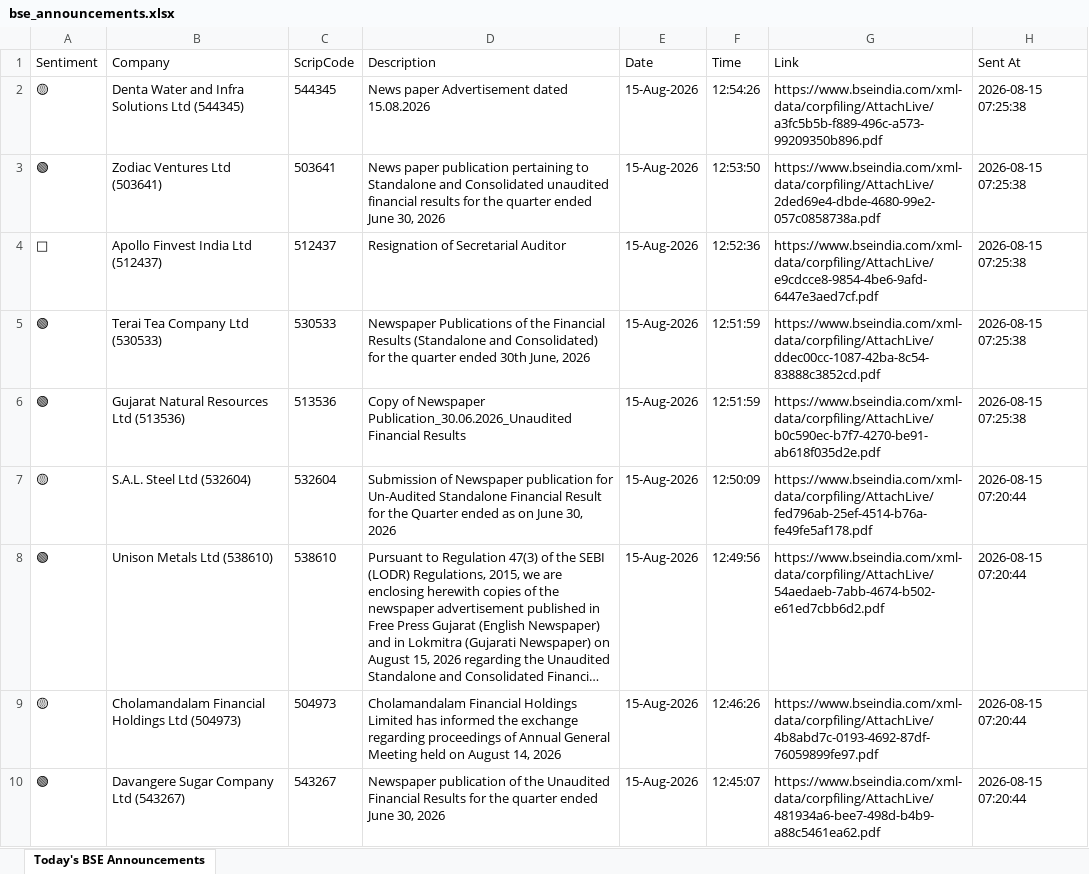
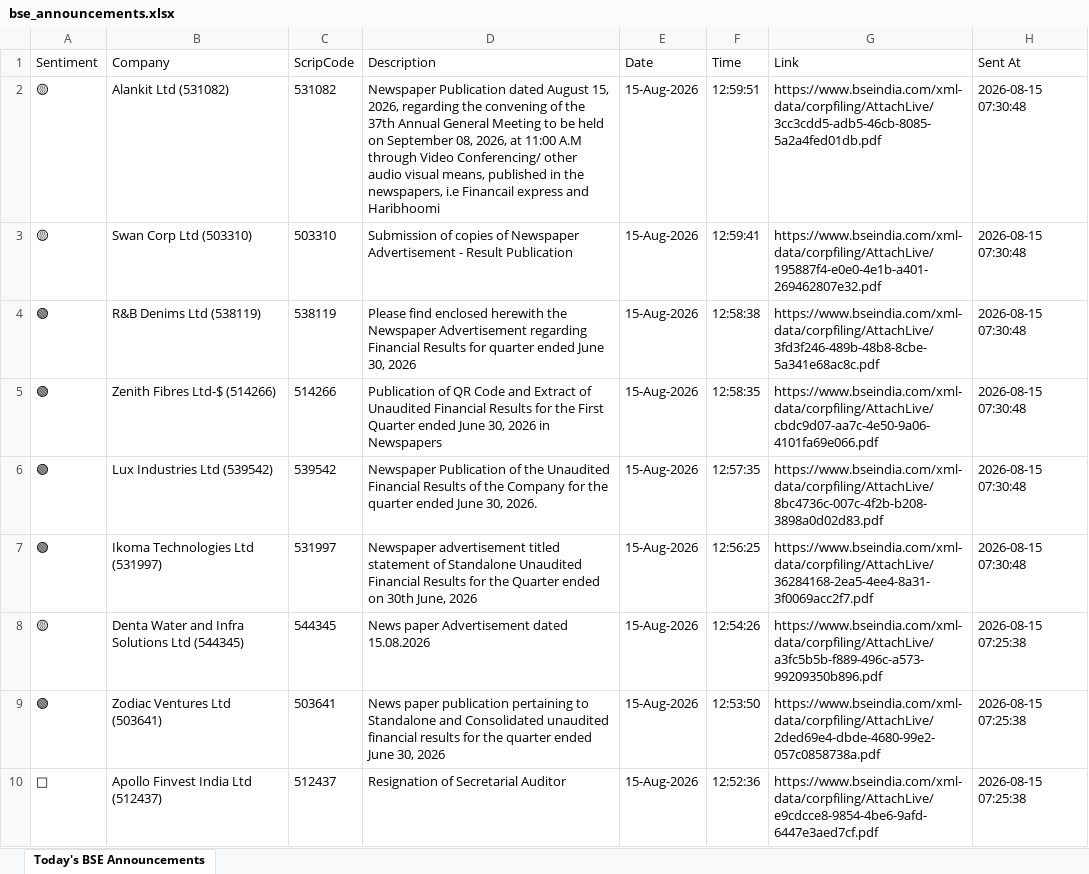
Before and after one commit to divy008/Levnse, an Excel workbook: bse_announcements.xlsx, sheet Today's BSE Announcements, drawn as a sheet; only a part is shown; the shorter side is filled out with more unchanged rows; long unchanged cells end in …; values as stored, in another font and other column widths than the file's, no borders; the diff names each change by its address in the sheet, - before the commit and + after, or states it on an @@ line.

```diff
--- a/bse_announcements.xlsx (sheet Today's BSE Announcements)
+++ b/bse_announcements.xlsx (sheet Today's BSE Announcements)
+row 2: 🟡 | Alankit Ltd (531082) | 531082 | Newspaper Publication dated August 15, 2026, regarding the convening of the 37th Annual General Meeting to be held on September 08, 2026, at 11:00 A.M through Video Conferencing/ other audio visual means, published in the newspapers, i.e Financail express and Haribhoomi | 15-Aug-2026 | 12:59:51 | https://www.bseindia.com/xml-data/corpfiling/AttachLive/3cc3cdd5-adb5-46cb-8085-5a2a4fed01db.pdf | 2026-08-15 07:30:48
+row 3: 🟡 | Swan Corp Ltd (503310) | 503310 | Submission of copies of Newspaper Advertisement - Result Publication | 15-Aug-2026 | 12:59:41 | https://www.bseindia.com/xml-data/corpfiling/AttachLive/195887f4-e0e0-4e1b-a401-269462807e32.pdf | 2026-08-15 07:30:48
+row 4: 🟢 | R&B Denims Ltd (538119) | 538119 | Please find enclosed herewith the Newspaper Advertisement regarding Financial Results for quarter ended June 30, 2026 | 15-Aug-2026 | 12:58:38 | https://www.bseindia.com/xml-data/corpfiling/AttachLive/3fd3f246-489b-48b8-8cbe-5a341e68ac8c.pdf | 2026-08-15 07:30:48
+row 5: 🟢 | Zenith Fibres Ltd-$ (514266) | 514266 | Publication of QR Code and Extract of Unaudited Financial Results for the First Quarter ended June 30, 2026 in Newspapers | 15-Aug-2026 | 12:58:35 | https://www.bseindia.com/xml-data/corpfiling/AttachLive/cbdc9d07-aa7c-4e50-9a06-4101fa69e066.pdf | 2026-08-15 07:30:48
+row 6: 🟢 | Lux Industries Ltd (539542) | 539542 | Newspaper Publication of the Unaudited Financial Results of the Company for the quarter ended June 30, 2026. | 15-Aug-2026 | 12:57:35 | https://www.bseindia.com/xml-data/corpfiling/AttachLive/8bc4736c-007c-4f2b-b208-3898a0d02d83.pdf | 2026-08-15 07:30:48
+row 7: 🟢 | Ikoma Technologies Ltd (531997) | 531997 | Newspaper advertisement titled statement of Standalone Unaudited Financial Results for the Quarter ended on 30th June, 2026 | 15-Aug-2026 | 12:56:25 | https://www.bseindia.com/xml-data/corpfiling/AttachLive/36284168-2ea5-4ee4-8a31-3f0069acc2f7.pdf | 2026-08-15 07:30:48
```
Also changed, not shown: announcements.xlsx, 6 other files.
